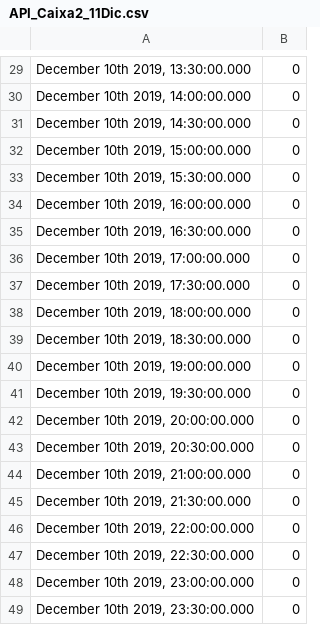
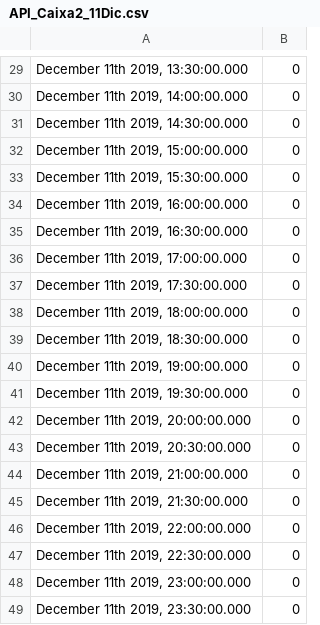
Before and after one commit to cpallamo2019/BMXDataAnalysis, a CSV file: Logmet/API_Caixa2_11Dic.csv, drawn as a sheet; only a part is shown, gaps mark what is left out; the diff covers the shown part only.

```diff
--- a/Logmet/API_Caixa2_11Dic.csv
+++ b/Logmet/API_Caixa2_11Dic.csv
@@ -29,21 +29,21 @@
-"December 10th 2019, 13:30:00.000",0
-"December 10th 2019, 14:00:00.000",0
-"December 10th 2019, 14:30:00.000",0
-"December 10th 2019, 15:00:00.000",0
-"December 10th 2019, 15:30:00.000",0
-"December 10th 2019, 16:00:00.000",0
-"December 10th 2019, 16:30:00.000",0
-"December 10th 2019, 17:00:00.000",0
-"December 10th 2019, 17:30:00.000",0
-"December 10th 2019, 18:00:00.000",0
-"December 10th 2019, 18:30:00.000",0
-"December 10th 2019, 19:00:00.000",0
-"December 10th 2019, 19:30:00.000",0
-"December 10th 2019, 20:00:00.000",0
-"December 10th 2019, 20:30:00.000",0
-"December 10th 2019, 21:00:00.000",0
-"December 10th 2019, 21:30:00.000",0
-"December 10th 2019, 22:00:00.000",0
-"December 10th 2019, 22:30:00.000",0
-"December 10th 2019, 23:00:00.000",0
-"December 10th 2019, 23:30:00.000",0
+"December 11th 2019, 13:30:00.000",0
+"December 11th 2019, 14:00:00.000",0
+"December 11th 2019, 14:30:00.000",0
+"December 11th 2019, 15:00:00.000",0
+"December 11th 2019, 15:30:00.000",0
+"December 11th 2019, 16:00:00.000",0
+"December 11th 2019, 16:30:00.000",0
+"December 11th 2019, 17:00:00.000",0
+"December 11th 2019, 17:30:00.000",0
+"December 11th 2019, 18:00:00.000",0
+"December 11th 2019, 18:30:00.000",0
+"December 11th 2019, 19:00:00.000",0
+"December 11th 2019, 19:30:00.000",0
+"December 11th 2019, 20:00:00.000",0
+"December 11th 2019, 20:30:00.000",0
+"December 11th 2019, 21:00:00.000",0
+"December 11th 2019, 21:30:00.000",0
+"December 11th 2019, 22:00:00.000",0
+"December 11th 2019, 22:30:00.000",0
+"December 11th 2019, 23:00:00.000",0
+"December 11th 2019, 23:30:00.000",0
```
Also changed, not shown: 23 added rows, 23 removed rows and 4 edited cells elsewhere in this file, Logmet/API_Caixa1_11Dic.csv, Logmet/Caixa1_11Dic.csv, 9 other files.
